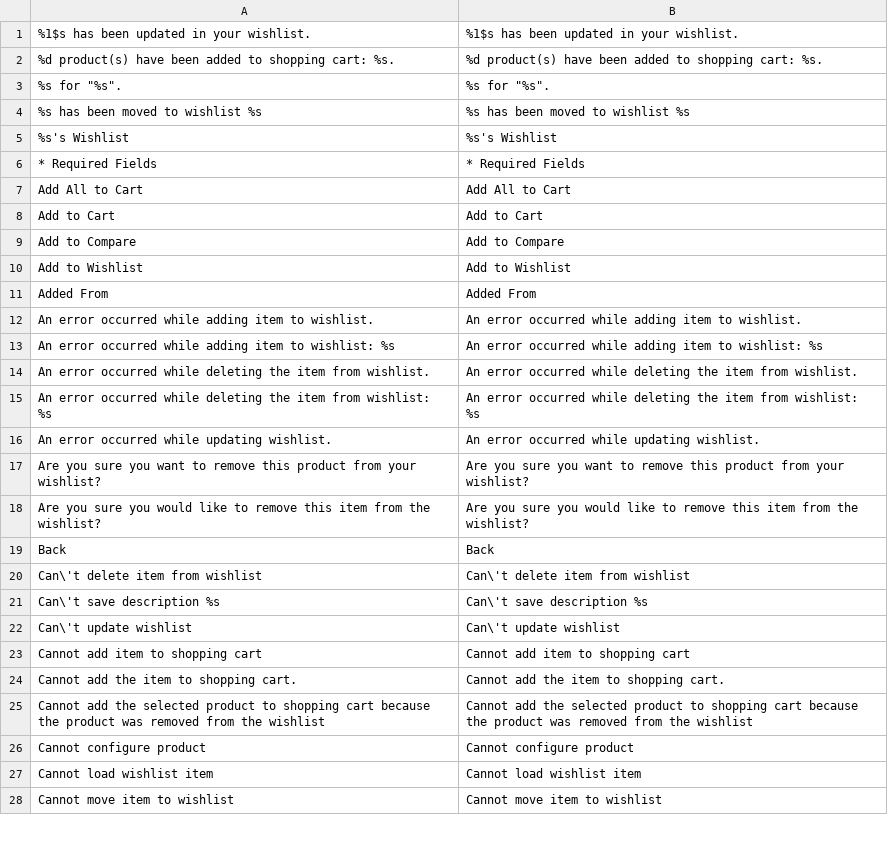
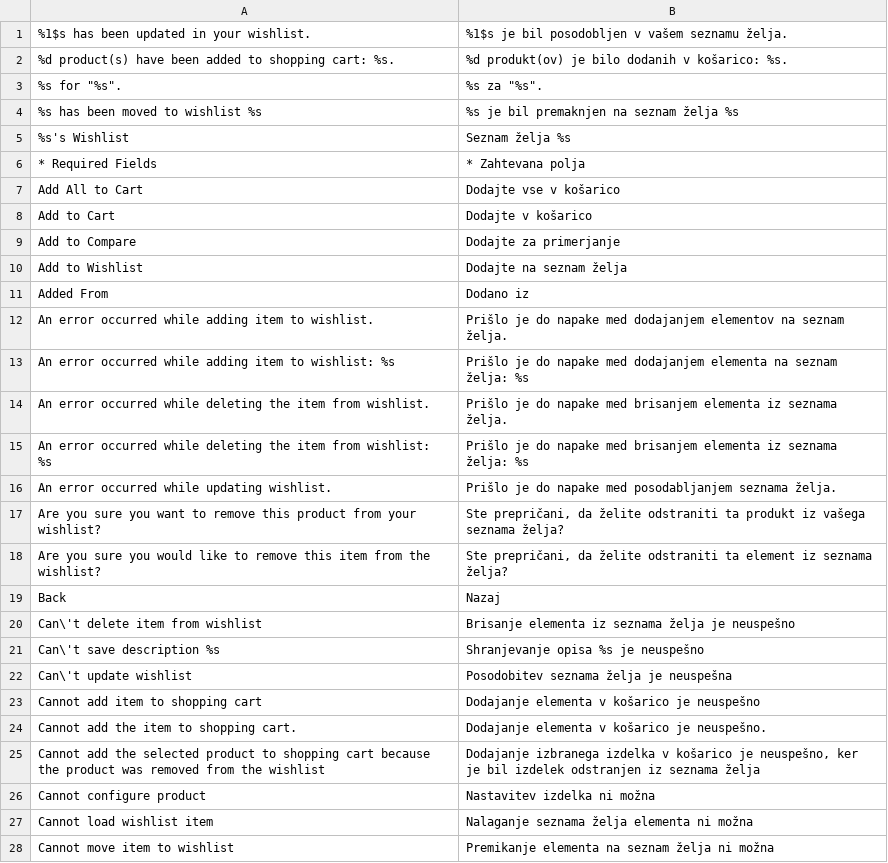
Before and after one commit to symfony-si/magento1-sl-si, a CSV file: sl_SI/Mage_Wishlist.csv, drawn as a sheet; only a part is shown; the diff covers the shown part only.

```diff
--- a/sl_SI/Mage_Wishlist.csv
+++ b/sl_SI/Mage_Wishlist.csv
@@ -1,28 +1,28 @@
-"%1$s has been updated in your wishlist.","%1$s has been updated in your wishlist."
-"%d product(s) have been added to shopping cart: %s.","%d product(s) have been added to shopping cart: %s."
-"%s for ""%s"".","%s for ""%s""."
-"%s has been moved to wishlist %s","%s has been moved to wishlist %s"
-"%s's Wishlist","%s's Wishlist"
-"* Required Fields","* Required Fields"
-"Add All to Cart","Add All to Cart"
-"Add to Cart","Add to Cart"
-"Add to Compare","Add to Compare"
-"Add to Wishlist","Add to Wishlist"
-"Added From","Added From"
-"An error occurred while adding item to wishlist.","An error occurred while adding item to wishlist."
-"An error occurred while adding item to wishlist: %s","An error occurred while adding item to wishlist: %s"
-"An error occurred while deleting the item from wishlist.","An error occurred while deleting the item from wishlist."
-"An error occurred while deleting the item from wishlist: %s","An error occurred while deleting the item from wishlist: %s"
-"An error occurred while updating wishlist.","An error occurred while updating wishlist."
-"Are you sure you want to remove this product from your wishlist?","Are you sure you want to remove this product from your wishlist?"
-"Are you sure you would like to remove this item from the wishlist?","Are you sure you would like to remove this item from the wishlist?"
-"Back","Back"
-"Can\'t delete item from wishlist","Can\'t delete item from wishlist"
-"Can\'t save description %s","Can\'t save description %s"
-"Can\'t update wishlist","Can\'t update wishlist"
-"Cannot add item to shopping cart","Cannot add item to shopping cart"
-"Cannot add the item to shopping cart.","Cannot add the item to shopping cart."
-"Cannot add the selected product to shopping cart because the product was removed from the wishlist","Cannot add the selected product to shopping cart because the product was removed from the wishlist"
-"Cannot configure product","Cannot configure product"
-"Cannot load wishlist item","Cannot load wishlist item"
-"Cannot move item to wishlist","Cannot move item to wishlist"
+"%1$s has been updated in your wishlist.","%1$s je bil posodobljen v vašem seznamu želja."
+"%d product(s) have been added to shopping cart: %s.","%d produkt(ov) je bilo dodanih v košarico: %s."
+"%s for ""%s"".","%s za ""%s""."
+"%s has been moved to wishlist %s","%s je bil premaknjen na seznam želja %s"
+"%s's Wishlist","Seznam želja %s"
+"* Required Fields","* Zahtevana polja"
+"Add All to Cart","Dodajte vse v košarico"
+"Add to Cart","Dodajte v košarico"
+"Add to Compare","Dodajte za primerjanje"
+"Add to Wishlist","Dodajte na seznam želja"
+"Added From","Dodano iz"
+"An error occurred while adding item to wishlist.","Prišlo je do napake med dodajanjem elementov na seznam želja."
+"An error occurred while adding item to wishlist: %s","Prišlo je do napake med dodajanjem elementa na seznam želja: %s"
+"An error occurred while deleting the item from wishlist.","Prišlo je do napake med brisanjem elementa iz seznama želja."
+"An error occurred while deleting the item from wishlist: %s","Prišlo je do napake med brisanjem elementa iz seznama želja: %s"
+"An error occurred while updating wishlist.","Prišlo je do napake med posodabljanjem seznama želja."
+"Are you sure you want to remove this product from your wishlist?","Ste prepričani, da želite odstraniti ta produkt iz vašega seznama želja?"
+"Are you sure you would like to remove this item from the wishlist?","Ste prepričani, da želite odstraniti ta element iz seznama želja?"
+"Back","Nazaj"
+"Can\'t delete item from wishlist","Brisanje elementa iz seznama želja je neuspešno"
+"Can\'t save description %s","Shranjevanje opisa %s je neuspešno"
+"Can\'t update wishlist","Posodobitev seznama želja je neuspešna"
+"Cannot add item to shopping cart","Dodajanje elementa v košarico je neuspešno"
+"Cannot add the item to shopping cart.","Dodajanje elementa v košarico je neuspešno."
+"Cannot add the selected product to shopping cart because the product was removed from the wishlist","Dodajanje izbranega izdelka v košarico je neuspešno, ker je bil izdelek odstranjen iz seznama želja"
+"Cannot configure product","Nastavitev izdelka ni možna"
+"Cannot load wishlist item","Nalaganje seznama želja elementa ni možna"
+"Cannot move item to wishlist","Premikanje elementa na seznam želja ni možna"
```
Also changed, not shown: 70 edited cells elsewhere in this file, 1 other file.
